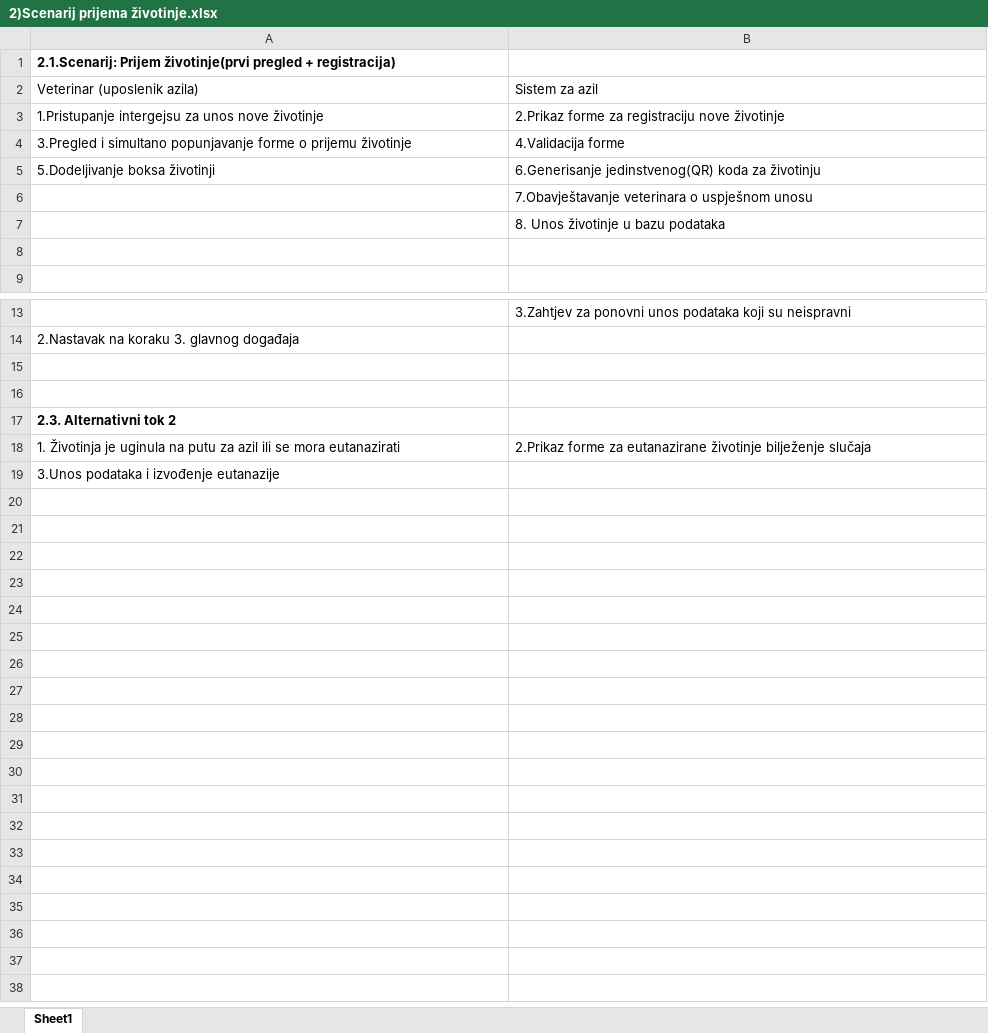
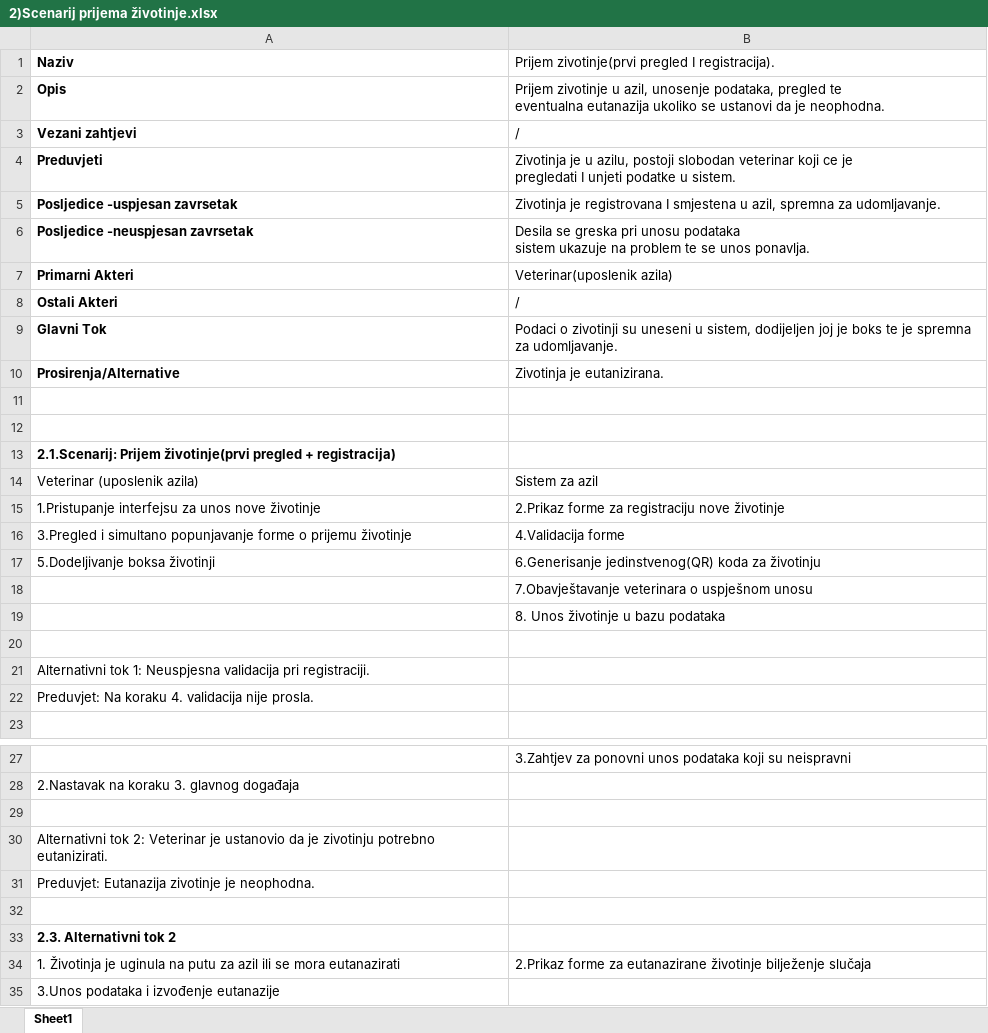
Before and after one commit to ooad-2017-2018/Grupa1-CodeX, an Excel workbook: UseCaseIScenarij/2)Scenarij prijema životinje.xlsx, sheet Sheet1, drawn as a sheet; only a part is shown, gaps mark what is left out; values as stored, in another font and other column widths than the file's, no borders; addresses are those after the commit; ↵ is a line break in a cell; the diff names each change by its address in the sheet, - before the commit and + after, or states it on an @@ line.

```diff
--- a/UseCaseIScenarij/2)Scenarij prijema životinje.xlsx (sheet Sheet1)
+++ b/UseCaseIScenarij/2)Scenarij prijema životinje.xlsx (sheet Sheet1)
+row 1: Naziv | Prijem zivotinje(prvi pregled I registracija).
+row 2: Opis | Prijem zivotinje u azil, unosenje podataka, pregled te ↵ eventualna eutanazija ukoliko se ustanovi da je neophodna.
+row 3: Vezani zahtjevi | /
+row 4: Preduvjeti | Zivotinja je u azilu, postoji slobodan veterinar koji ce je ↵ pregledati I unjeti podatke u sistem.
+row 5: Posljedice -uspjesan zavrsetak | Zivotinja je registrovana I smjestena u azil, spremna za udomljavanje.
+row 6: Posljedice -neuspjesan zavrsetak | Desila se greska pri unosu podataka ↵ sistem ukazuje na problem te se unos ponavlja.
+row 7: Primarni Akteri | Veterinar(uposlenik azila)
+row 8: Ostali Akteri | /
+row 9: Glavni Tok | Podaci o zivotinji su uneseni u sistem, dodijeljen joj je boks te je spremna za udomljavanje.
+row 10: Prosirenja/Alternative | Zivotinja je eutanizirana.
+row 11: (empty)
+row 12: (empty)
-A15: 1.Pristupanje intergejsu za unos…
+A15: 1.Pristupanje interfejsu za unos…
+row 21: Alternativni tok 1: Neuspjesna validacija pri registraciji.
+row 22: Preduvjet: Na koraku 4. validacija nije prosla.
+row 30: Alternativni tok 2: Veterinar je ustanovio da je zivotinju potrebno eutanizirati.
+row 31: Preduvjet: Eutanazija zivotinje je neophodna.
```
Also changed, not shown: UseCaseIScenarij/1)Scenarij registracije korisnika sistema.xlsx, 6 other files.
